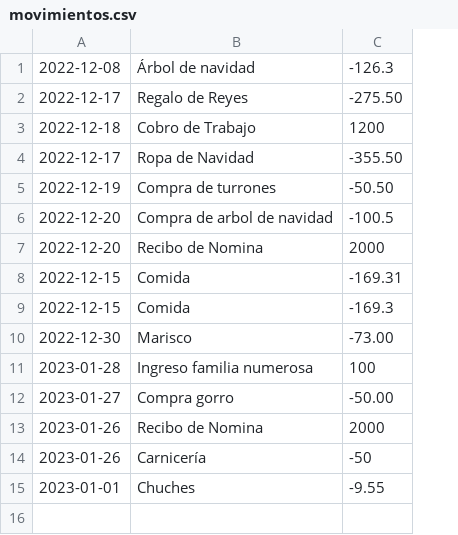
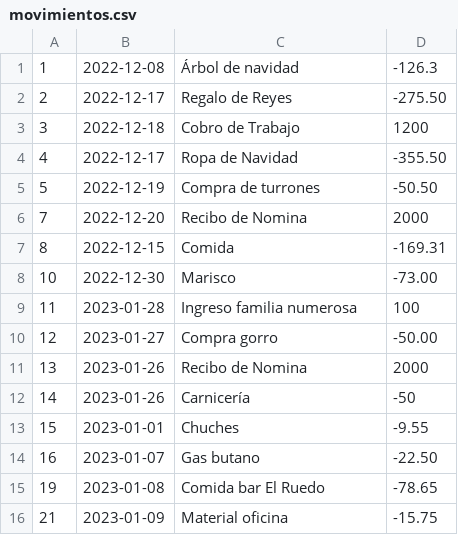
Before and after one commit to inmiti/ingresos-gastos-app, a CSV file: data/movimientos.csv, drawn as a sheet; removed rows and columns are numbered as before the commit, all else as after; the diff names each change by its address in the sheet, - before the commit and + after, or states it on an @@ line.

```diff
--- a/data/movimientos.csv
+++ b/data/movimientos.csv
+column A, rows 1-13: 1 | 2 | 3 | 4 | 5 | 7 | 8 | 10 | 11 | 12 | 13 | 14 | 15
-row 6: 2022-12-20 | Compra de arbol de navidad | -100.5
-row 9: 2022-12-15 | Comida | -169.3
+row 14: 16 | 2023-01-07 | Gas butano | -22.50
+row 15: 19 | 2023-01-08 | Comida bar El Ruedo | -78.65
+row 16: 21 | 2023-01-09 | Material oficina | -15.75
```
Also changed, not shown: 10 other files.
